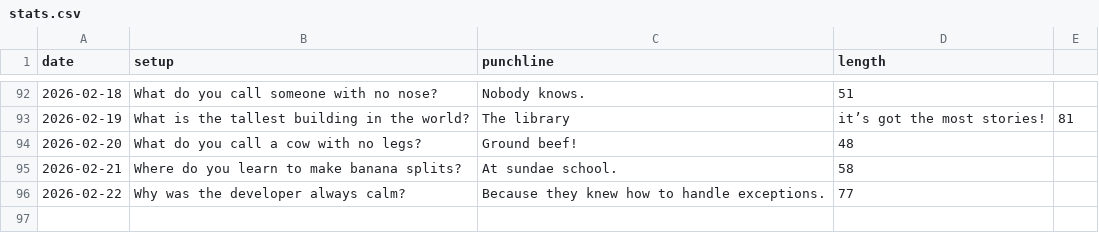
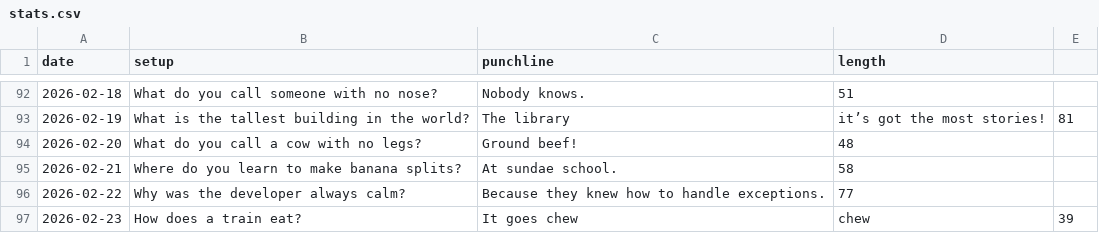
Before and after one commit to onFilm/onFilm, a CSV file: jokes/stats.csv, drawn as a sheet; only a part is shown, gaps mark what is left out; the diff names each change by its address in the sheet, - before the commit and + after, or states it on an @@ line.

```diff
--- a/jokes/stats.csv
+++ b/jokes/stats.csv
+row 97: 2026-02-23 | How does a train eat? | It goes chew | chew | 39
```
Also changed, not shown: 2 other files.
